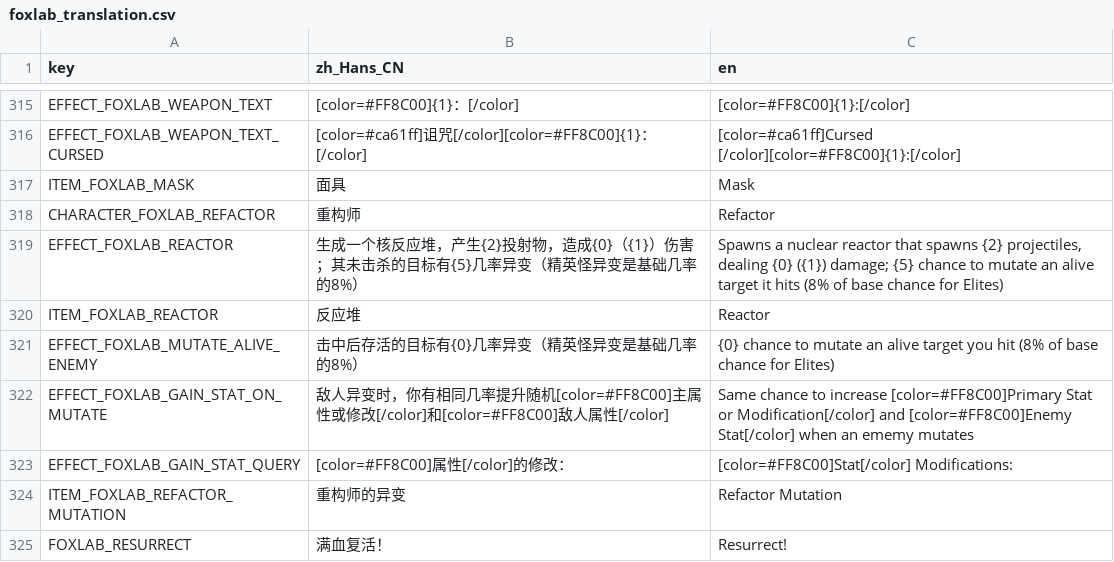
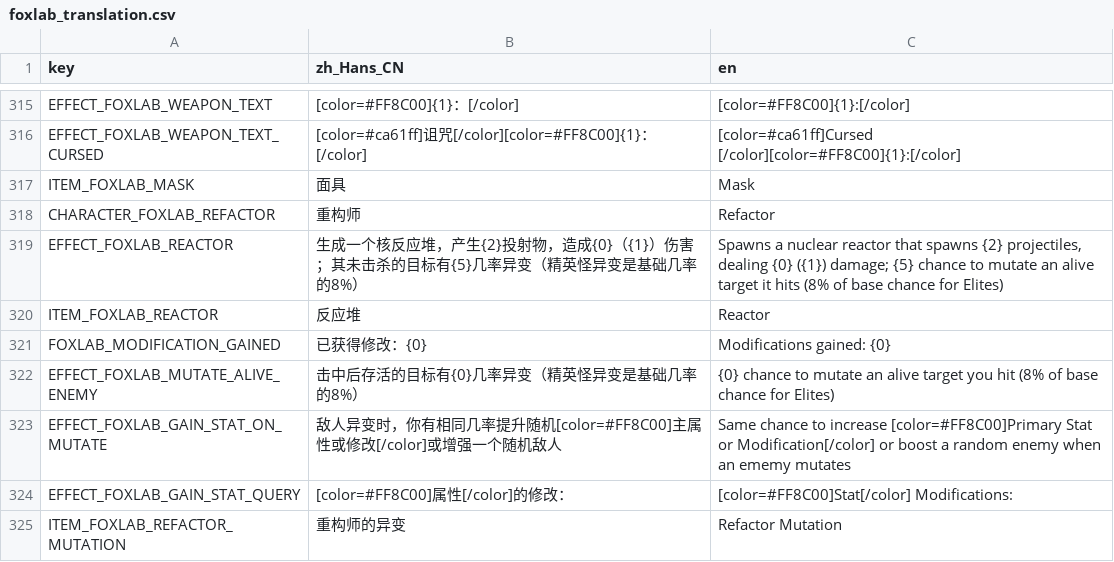
Before and after one commit to Qingyunruooyu/JonathanFox-Foxlab, a CSV file: translations/foxlab_translation.csv, drawn as a sheet; only a part is shown, gaps mark what is left out; the shorter side is filled out with more unchanged rows.

```diff
--- a/translations/foxlab_translation.csv
+++ b/translations/foxlab_translation.csv
@@ -330,4 +330,5 @@ EFFECT_FOXLAB_REACTOR,生成一个核反应堆，产生{2}投射物，造成{0}
 ITEM_FOXLAB_REACTOR,反应堆,Reactor
+FOXLAB_MODIFICATION_GAINED,已获得修改：{0},Modifications gained: {0}
 EFFECT_FOXLAB_MUTATE_ALIVE_ENEMY,击中后存活的目标有{0}几率异变（精英怪异变是基础几率的8%）,"{0} chance to mutate an alive target you hit (8% of base chance for Elites)"
-EFFECT_FOXLAB_GAIN_STAT_ON_MUTATE,敌人异变时，你有相同几率提升随机[color=#FF8C00]主属性或修改[/color]和[color=#FF8C00]敌人属性[/color],"Same chance to increase [color=#FF8C00]Primary Stat or Modification[/color] and [color=#FF8C00]Enemy Stat[/color] when an ememy mutates"
+EFFECT_FOXLAB_GAIN_STAT_ON_MUTATE,敌人异变时，你有相同几率提升随机[color=#FF8C00]主属性或修改[/color]或增强一个随机敌人,"Same chance to increase [color=#FF8C00]Primary Stat or Modification[/color] or boost a random enemy when an ememy mutates"
 EFFECT_FOXLAB_GAIN_STAT_QUERY,[color=#FF8C00]属性[/color]的修改：,[color=#FF8C00]Stat[/color] Modifications:
```
Also changed, not shown: 29 other files.
